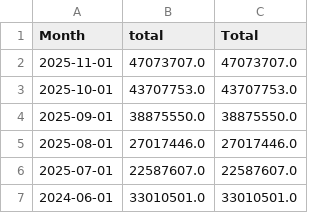
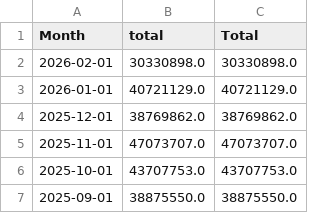
Before and after one commit to nosherzapoo/osb-tracker, a CSV file: data/ri/handle.csv, drawn as a sheet; only a part is shown; the shorter side is filled out with more unchanged rows; the diff names each change by its address in the sheet, - before the commit and + after, or states it on an @@ line.

```diff
--- a/data/ri/handle.csv
+++ b/data/ri/handle.csv
+row 2: 2026-02-01 | 30330898.0 | 30330898.0
+row 3: 2026-01-01 | 40721129.0 | 40721129.0
+row 4: 2025-12-01 | 38769862.0 | 38769862.0
```
Also changed, not shown: data/ri/ggr.csv, data/ri/hold_pct.csv, 4 other files.
